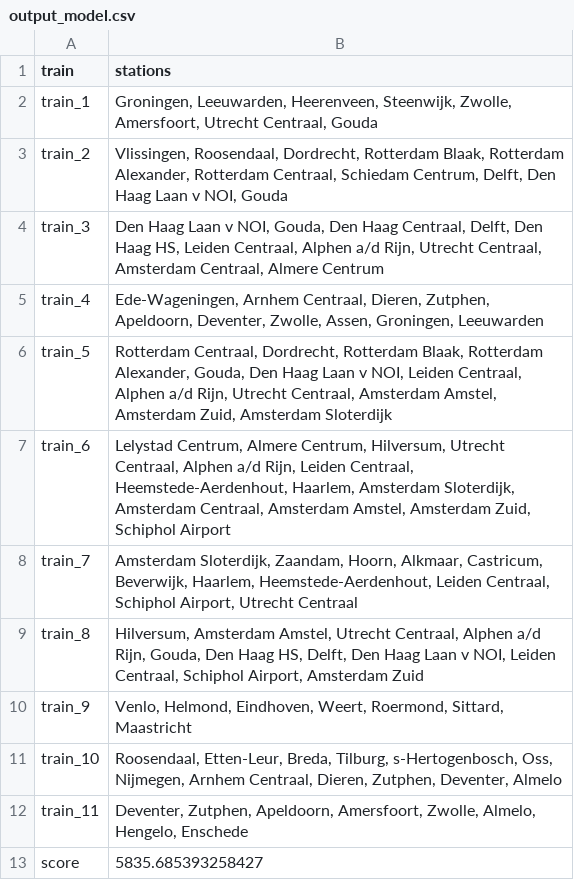
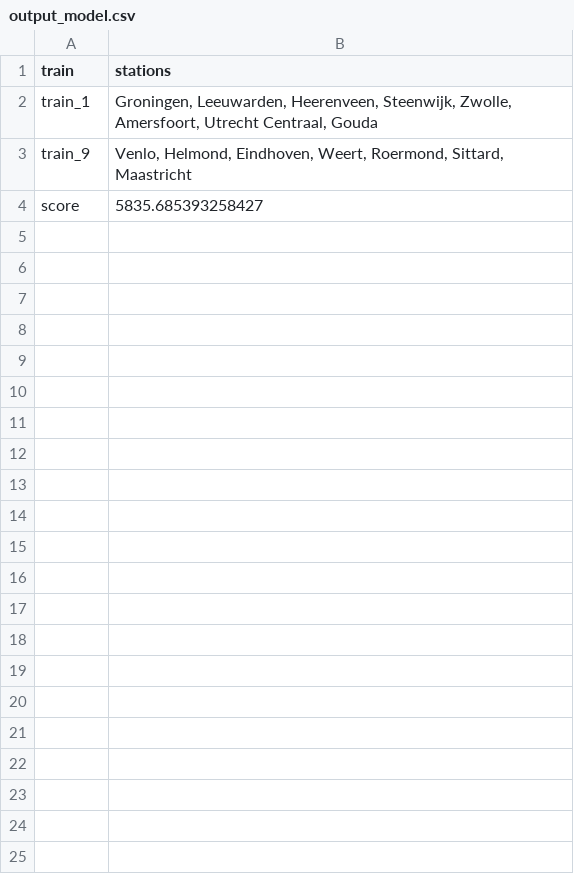
Before and after one commit to ilonawillemse/railNL, a CSV file: output/output_model.csv, drawn as a sheet; the diff names each change by its address in the sheet, - before the commit and + after, or states it on an @@ line.

```diff
--- a/output/output_model.csv
+++ b/output/output_model.csv
-row 3: train_2 | Vlissingen, Roosendaal, Dordrecht, Rotterdam Blaak, Rotterdam Alexander, Rotterdam Centraal, Schiedam Centrum, Delft, Den Haag Laan v NOI, Gouda
-row 4: train_3 | Den Haag Laan v NOI, Gouda, Den Haag Centraal, Delft, Den Haag HS, Leiden Centraal, Alphen a/d Rijn, Utrecht Centraal, Amsterdam Centraal, Almere Centrum
-row 5: train_4 | Ede-Wageningen, Arnhem Centraal, Dieren, Zutphen, Apeldoorn, Deventer, Zwolle, Assen, Groningen, Leeuwarden
-row 6: train_5 | Rotterdam Centraal, Dordrecht, Rotterdam Blaak, Rotterdam Alexander, Gouda, Den Haag Laan v NOI, Leiden Centraal, Alphen a/d Rijn, Utrecht Centraal, Amsterdam Amstel, Amsterdam Zuid, Amsterdam Sloterdijk
-row 7: train_6 | Lelystad Centrum, Almere Centrum, Hilversum, Utrecht Centraal, Alphen a/d Rijn, Leiden Centraal, Heemstede-Aerdenhout, Haarlem, Amsterdam Sloterdijk, Amsterdam Centraal, Amsterdam Amstel, Amsterdam Zuid, Schiphol Airport
-row 8: train_7 | Amsterdam Sloterdijk, Zaandam, Hoorn, Alkmaar, Castricum, Beverwijk, Haarlem, Heemstede-Aerdenhout, Leiden Centraal, Schiphol Airport, Utrecht Centraal
-row 9: train_8 | Hilversum, Amsterdam Amstel, Utrecht Centraal, Alphen a/d Rijn, Gouda, Den Haag HS, Delft, Den Haag Laan v NOI, Leiden Centraal, Schiphol Airport, Amsterdam Zuid
-row 11: train_10 | Roosendaal, Etten-Leur, Breda, Tilburg, s-Hertogenbosch, Oss, Nijmegen, Arnhem Centraal, Dieren, Zutphen, Deventer, Almelo
-row 12: train_11 | Deventer, Zutphen, Apeldoorn, Amersfoort, Zwolle, Almelo, Hengelo, Enschede
```
Also changed, not shown: 1 other file.
